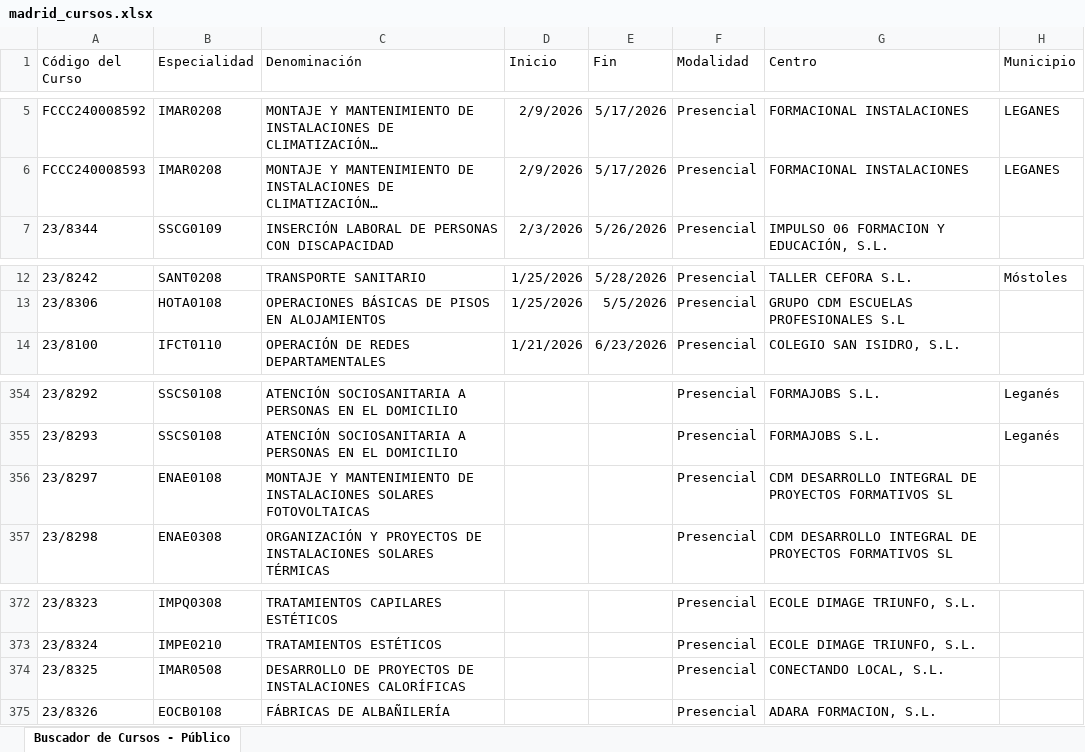
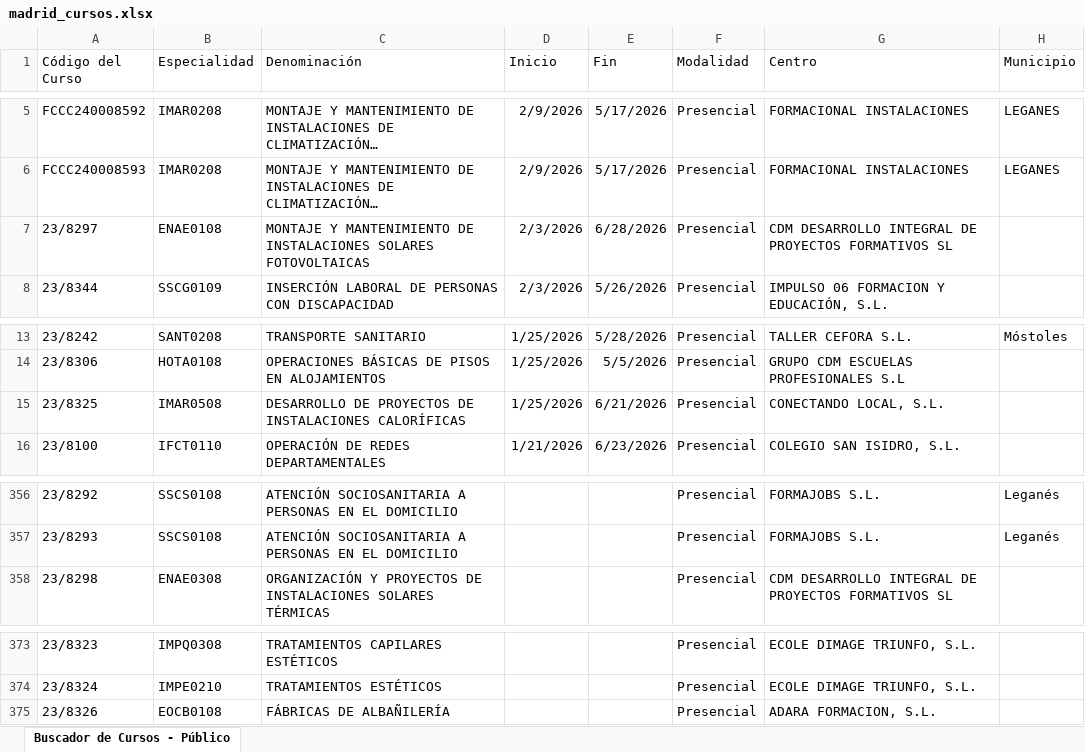
Before and after one commit to adavesik/cursos-de-formacion-SEPE, an Excel workbook: public/madrid_cursos.xlsx, sheet Buscador de Cursos - Público, drawn as a sheet; only a part is shown, gaps mark what is left out; long unchanged cells end in …; values as stored, in another font and other column widths than the file's, no borders; removed rows and columns are numbered as before the commit, all else as after; the diff names each change by its address in the sheet, - before the commit and + after, or states it on an @@ line.

```diff
--- a/public/madrid_cursos.xlsx (sheet Buscador de Cursos - Público)
+++ b/public/madrid_cursos.xlsx (sheet Buscador de Cursos - Público)
+row 7: 23/8297 | ENAE0108 | MONTAJE Y MANTENIMIENTO DE INSTALACIONES SOLARES FOTOVOLTAICAS | 2/3/2026 | 6/28/2026 | Presencial | CDM DESARROLLO INTEGRAL DE PROYECTOS FORMATIVOS SL
+row 15: 23/8325 | IMAR0508 | DESARROLLO DE PROYECTOS DE INSTALACIONES CALORÍFICAS | 1/25/2026 | 6/21/2026 | Presencial | CONECTANDO LOCAL, S.L.
-row 356: 23/8297 | ENAE0108 | MONTAJE Y MANTENIMIENTO DE INSTALACIONES SOLARES FOTOVOLTAICAS |  |  | Presencial | CDM DESARROLLO INTEGRAL DE PROYECTOS FORMATIVOS SL
-row 374: 23/8325 | IMAR0508 | DESARROLLO DE PROYECTOS DE INSTALACIONES CALORÍFICAS |  |  | Presencial | CONECTANDO LOCAL, S.L.
```
